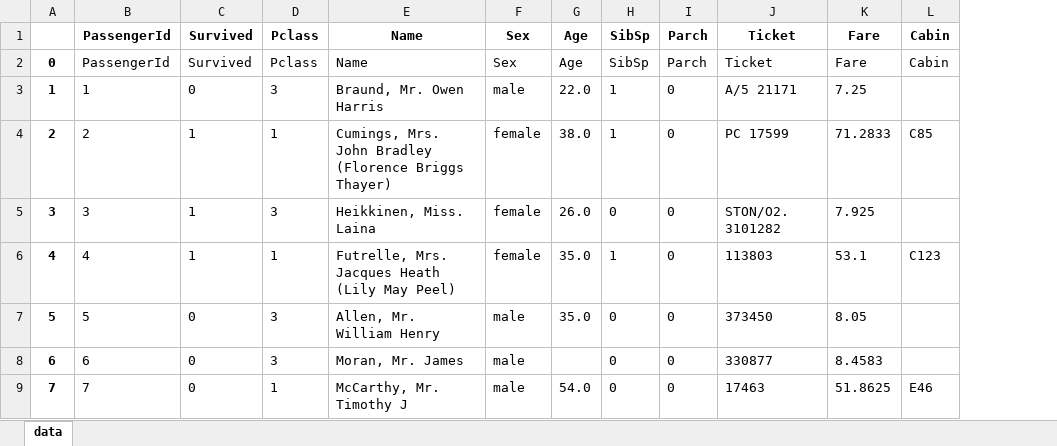
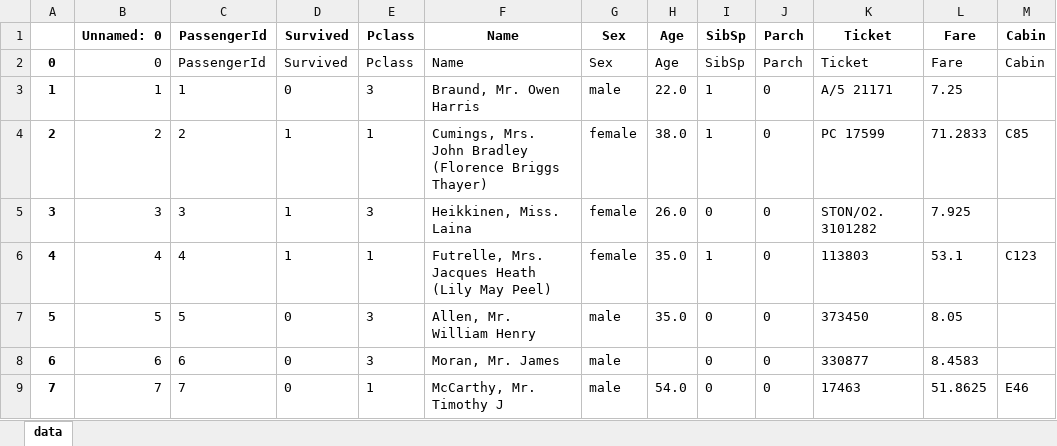
Before and after one commit to kevin-meng/learn-data-analysis-the-hard-way, an Excel workbook: Pandas/input/pratice_data.xlsx, sheet data, drawn as a sheet; only a part is shown; values as stored, in another font and other column widths than the file's, no borders; the diff names each change by its address in the sheet, - before the commit and + after, or states it on an @@ line.

```diff
--- a/Pandas/input/pratice_data.xlsx (sheet data)
+++ b/Pandas/input/pratice_data.xlsx (sheet data)
+column B (Unnamed: 0), rows 2-9: 0 | 1 | 2 | 3 | 4 | 5 | 6 | 7
```
Also changed, not shown: Pandas/input/pratice_data_v1.xlsx, 38 other files.
